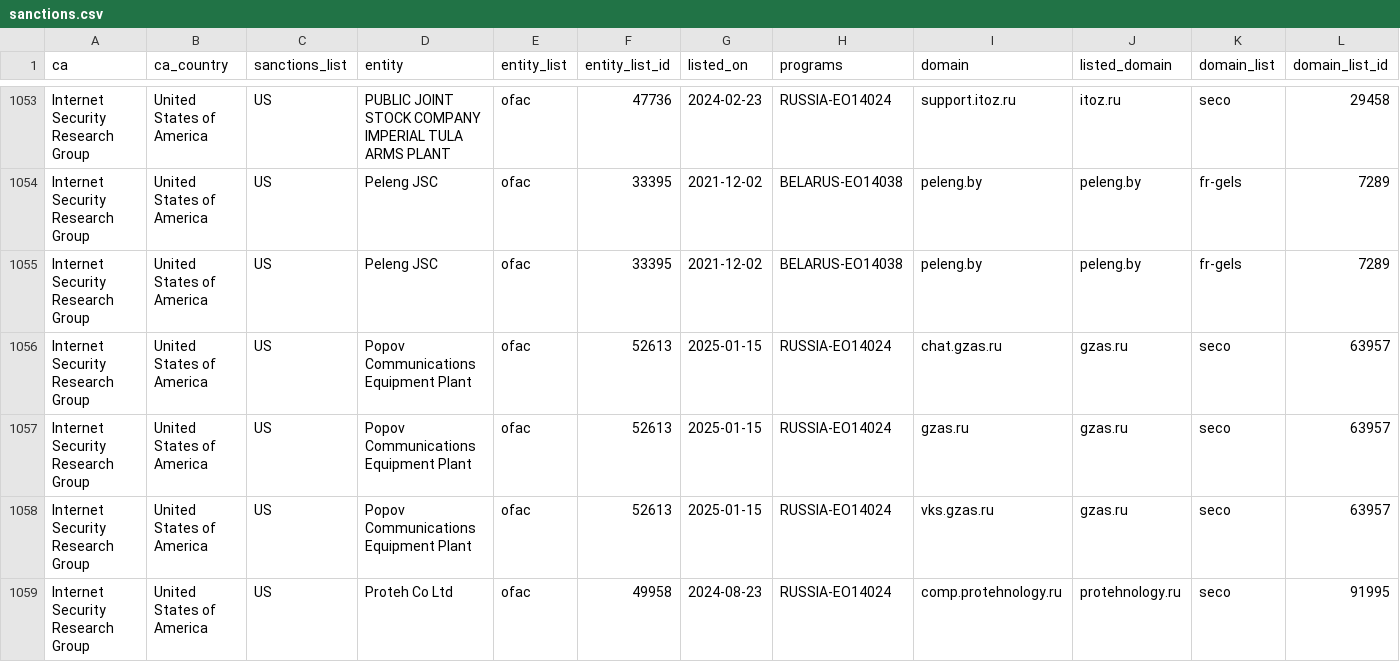
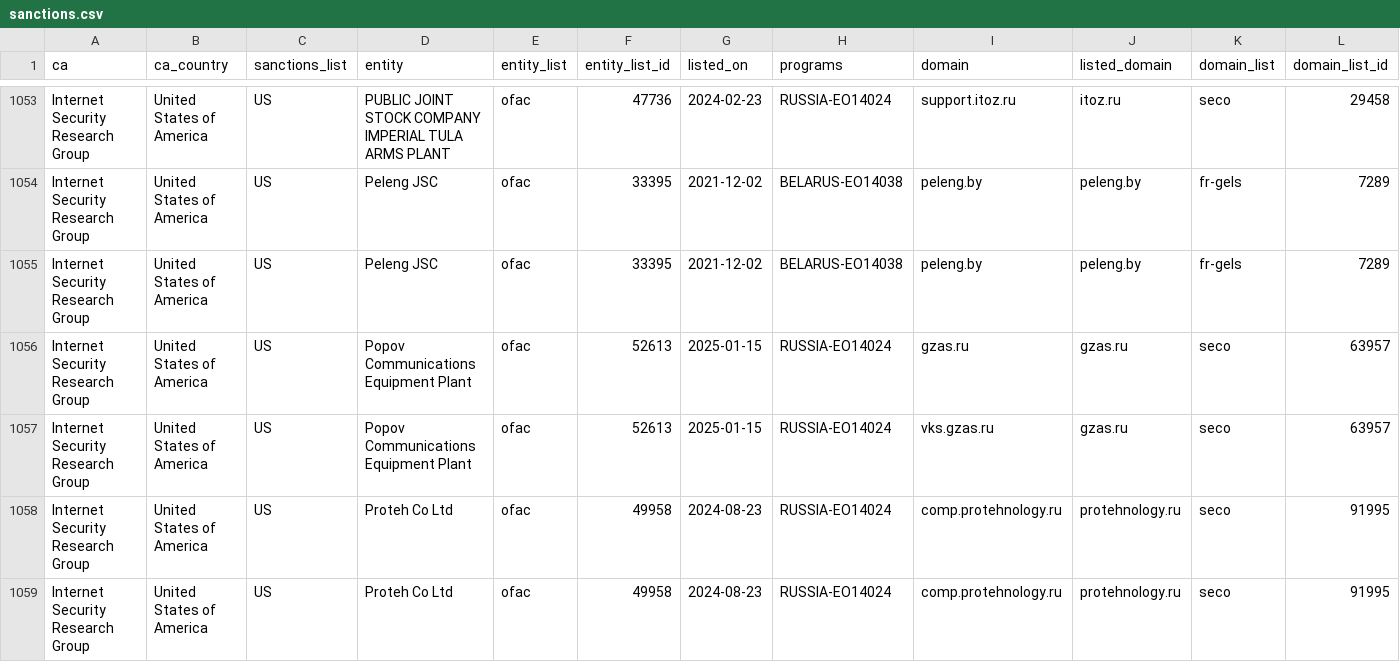
Before and after one commit to Sec-Wayne/ct-sanctions-watch, a CSV file: sanctions.csv, drawn as a sheet; only a part is shown, gaps mark what is left out; the shorter side is filled out with more unchanged rows; rows hold the shown columns only; the diff names each change by its address in the sheet, - before the commit and + after, or states it on an @@ line.

Commit message:
Removed certs for Internet Security Research Group x1

```diff
--- a/sanctions.csv
+++ b/sanctions.csv
-row 1056: Internet Security Research Group | United States of America | US | Popov Communications Equipment Plant | ofac | 52613 | 2025-01-15 | RUSSIA-EO14024 | chat.gzas.ru | gzas.ru | seco | 63957
```
Also changed, not shown: 3 other files.
